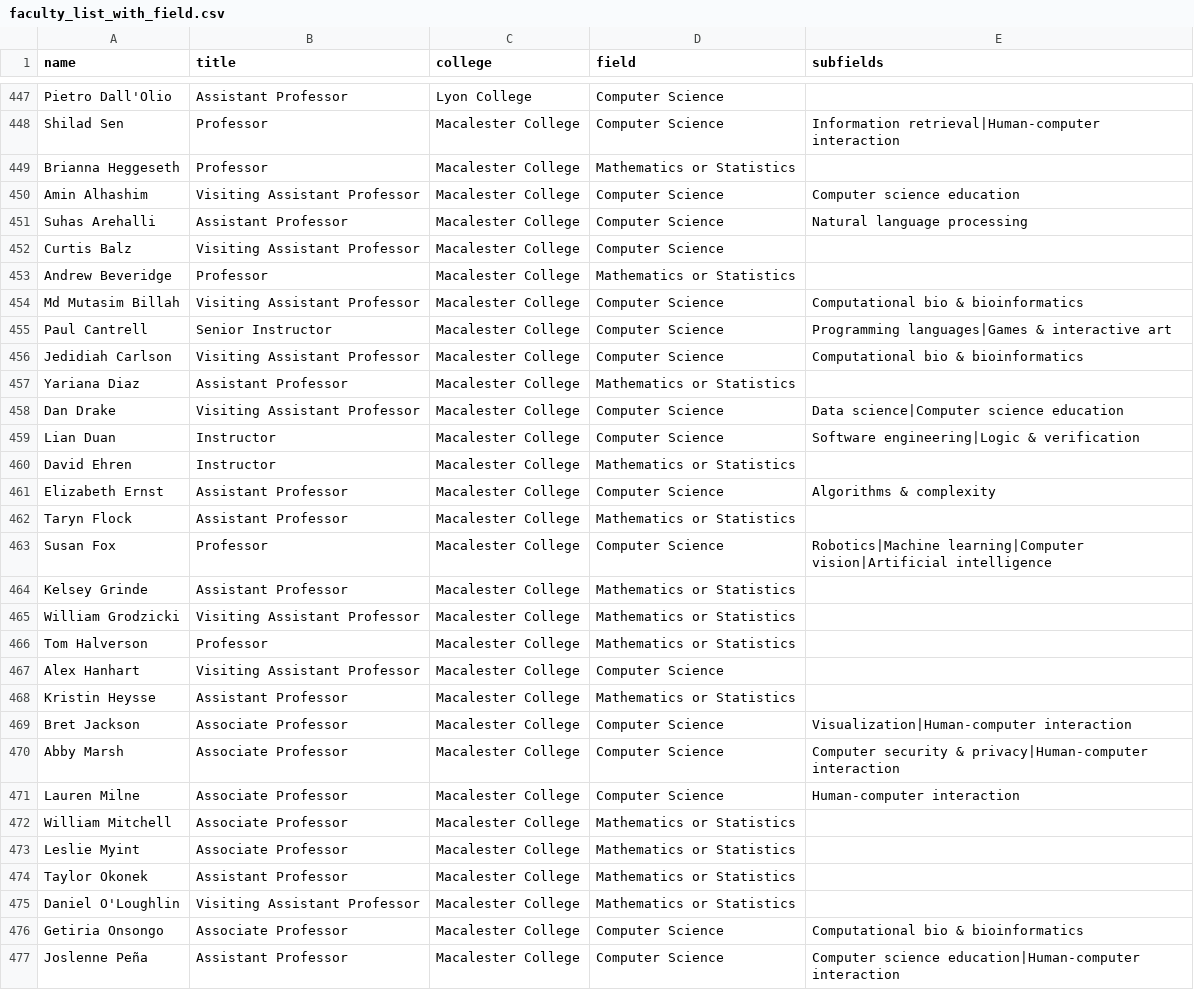
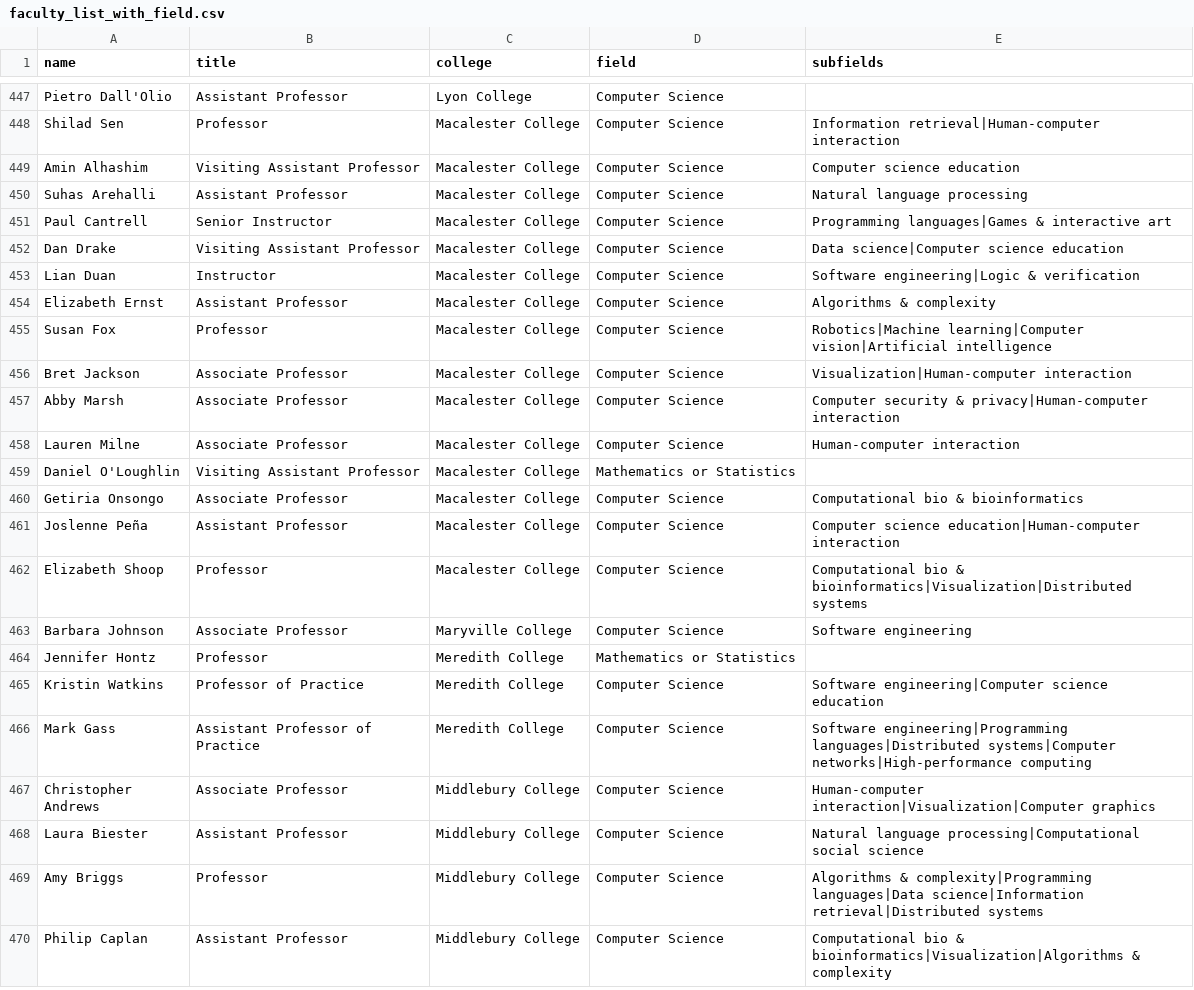
Before and after one commit to dzungvpham/cslac, a CSV file: data/faculty_list_with_field.csv, drawn as a sheet; only a part is shown, gaps mark what is left out; the shorter side is filled out with more unchanged rows; the diff covers the shown part only.

```diff
--- a/data/faculty_list_with_field.csv
+++ b/data/faculty_list_with_field.csv
@@ -448,22 +448,9 @@ Pietro Dall'Olio,Assistant Professor,Lyon College,Computer Science,
 Shilad Sen,Professor,Macalester College,Computer Science,Information retrieval|Human-computer interaction
-Brianna Heggeseth,Professor,Macalester College,Mathematics or Statistics,
 Amin Alhashim,Visiting Assistant Professor,Macalester College,Computer Science,Computer science education
 Suhas Arehalli,Assistant Professor,Macalester College,Computer Science,Natural language processing
-Curtis Balz,Visiting Assistant Professor,Macalester College,Computer Science,
-Andrew Beveridge,Professor,Macalester College,Mathematics or Statistics,
-Md Mutasim Billah,Visiting Assistant Professor,Macalester College,Computer Science,Computational bio & bioinformatics
 Paul Cantrell,Senior Instructor,Macalester College,Computer Science,Programming languages|Games & interactive art
-Jedidiah Carlson,Visiting Assistant Professor,Macalester College,Computer Science,Computational bio & bioinformatics
-Yariana Diaz,Assistant Professor,Macalester College,Mathematics or Statistics,
 Dan Drake,Visiting Assistant Professor,Macalester College,Computer Science,Data science|Computer science education
 Lian Duan,Instructor,Macalester College,Computer Science,Software engineering|Logic & verification
-David Ehren,Instructor,Macalester College,Mathematics or Statistics,
 Elizabeth Ernst,Assistant Professor,Macalester College,Computer Science,Algorithms & complexity
-Taryn Flock,Assistant Professor,Macalester College,Mathematics or Statistics,
 Susan Fox,Professor,Macalester College,Computer Science,Robotics|Machine learning|Computer vision|Artificial intelligence
-Kelsey Grinde,Assistant Professor,Macalester College,Mathematics or Statistics,
-William Grodzicki,Visiting Assistant Professor,Macalester College,Mathematics or Statistics,
-Tom Halverson,Professor,Macalester College,Mathematics or Statistics,
-Alex Hanhart,Visiting Assistant Professor,Macalester College,Computer Science,
-Kristin Heysse,Assistant Professor,Macalester College,Mathematics or Statistics,
 Bret Jackson,Associate Professor,Macalester College,Computer Science,Visualization|Human-computer interaction
@@ -471,5 +458,2 @@ Abby Marsh,Associate Professor,Macalester College,Computer Science,Computer secu
 Lauren Milne,Associate Professor,Macalester College,Computer Science,Human-computer interaction
-William Mitchell,Associate Professor,Macalester College,Mathematics or Statistics,
-Leslie Myint,Associate Professor,Macalester College,Mathematics or Statistics,
-Taylor Okonek,Assistant Professor,Macalester College,Mathematics or Statistics,
 Daniel O'Loughlin,Visiting Assistant Professor,Macalester College,Mathematics or Statistics,
```
Also changed, not shown: 4 removed rows elsewhere in this file, data/faculty_list.csv, data/faculty_list_with_scholar_url.csv, 6 other files.
